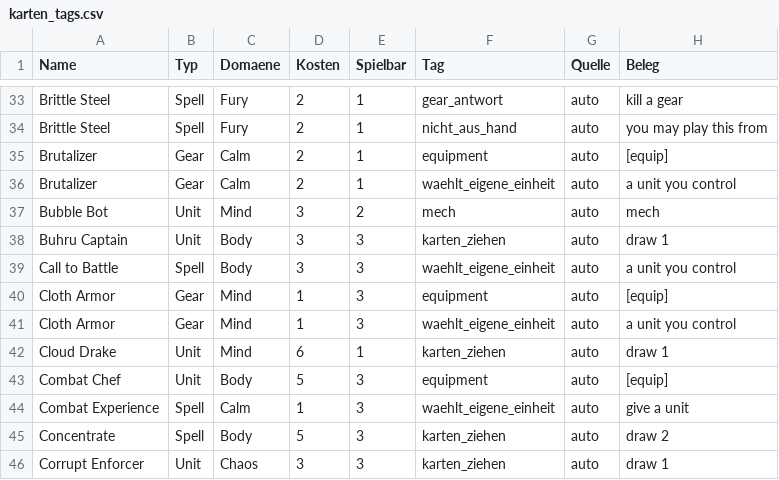
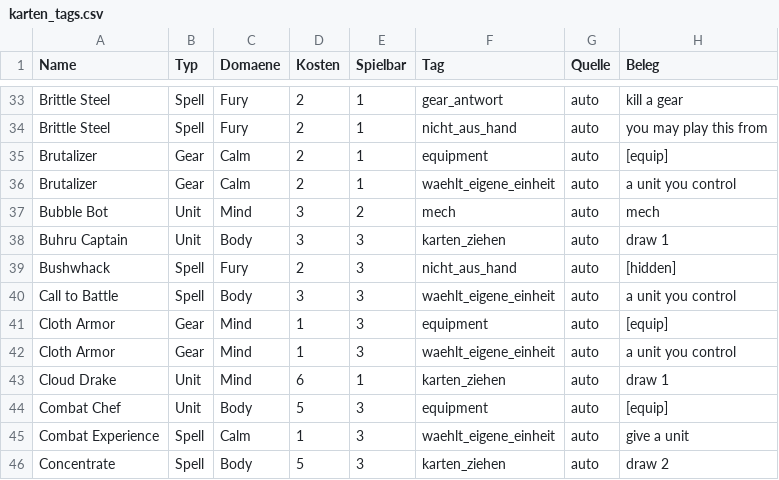
Before and after one commit to Furkanos/Riftbound-AI-Assistent, a CSV file: daten/karten_tags.csv, drawn as a sheet; only a part is shown, gaps mark what is left out; the shorter side is filled out with more unchanged rows.

```diff
--- a/daten/karten_tags.csv
+++ b/daten/karten_tags.csv
@@ -38,2 +38,3 @@ Bubble Bot;Unit;Mind;3;2;mech;auto;mech
 Buhru Captain;Unit;Body;3;3;karten_ziehen;auto;draw 1
+Bushwhack;Spell;Fury;2;3;nicht_aus_hand;auto;[hidden]
 Call to Battle;Spell;Body;3;3;waehlt_eigene_einheit;auto;a unit you control
```
Also changed, not shown: daten/sammlung_normalisiert.csv, 1 other file.
